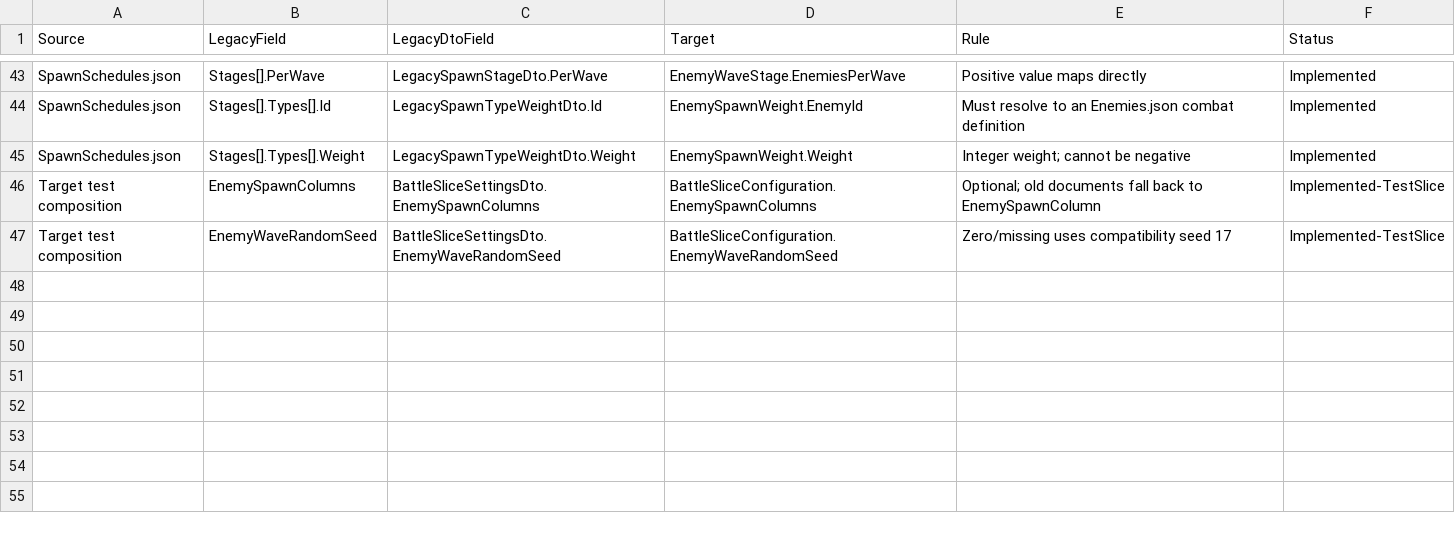
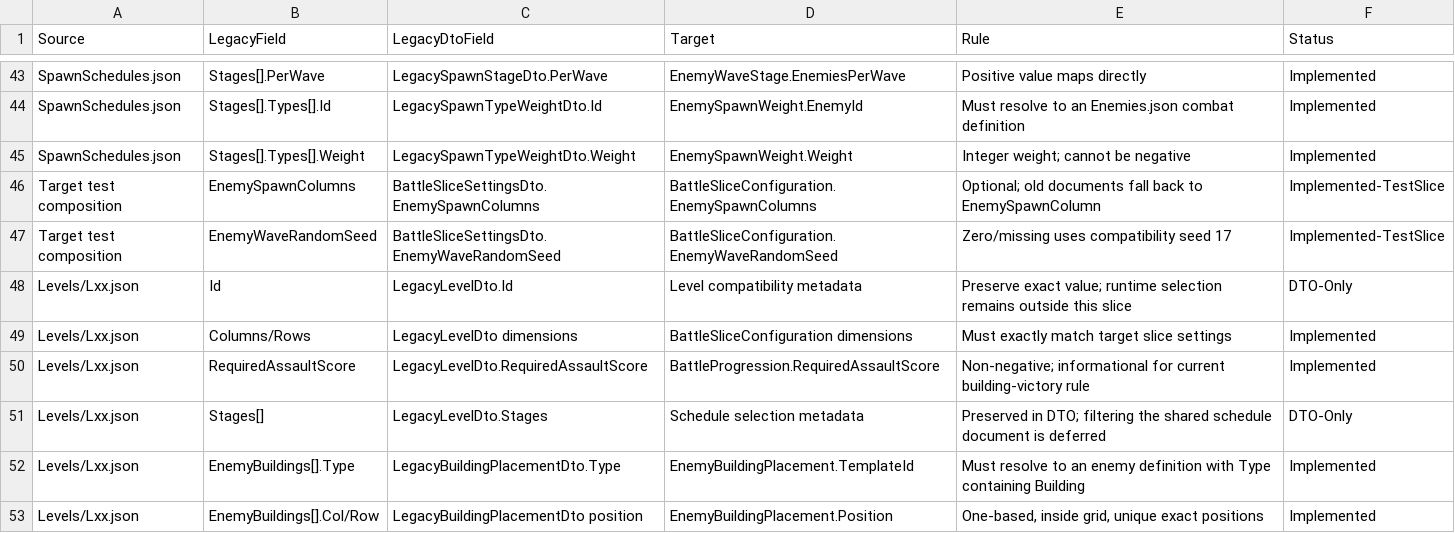
Before and after one commit to Arain520/Company-War-RE, a CSV file: Migration/Specifications/LegacyConfigCompatibilityMatrix.csv, drawn as a sheet; only a part is shown, gaps mark what is left out.

```diff
--- a/Migration/Specifications/LegacyConfigCompatibilityMatrix.csv
+++ b/Migration/Specifications/LegacyConfigCompatibilityMatrix.csv
@@ -47 +47,7 @@
 "Target test composition","EnemyWaveRandomSeed","BattleSliceSettingsDto.EnemyWaveRandomSeed","BattleSliceConfiguration.EnemyWaveRandomSeed","Zero/missing uses compatibility seed 17","Implemented-TestSlice"
+"Levels/Lxx.json","Id","LegacyLevelDto.Id","Level compatibility metadata","Preserve exact value; runtime selection remains outside this slice","DTO-Only"
+"Levels/Lxx.json","Columns/Rows","LegacyLevelDto dimensions","BattleSliceConfiguration dimensions","Must exactly match target slice settings","Implemented"
+"Levels/Lxx.json","RequiredAssaultScore","LegacyLevelDto.RequiredAssaultScore","BattleProgression.RequiredAssaultScore","Non-negative; informational for current building-victory rule","Implemented"
+"Levels/Lxx.json","Stages[]","LegacyLevelDto.Stages","Schedule selection metadata","Preserved in DTO; filtering the shared schedule document is deferred","DTO-Only"
+"Levels/Lxx.json","EnemyBuildings[].Type","LegacyBuildingPlacementDto.Type","EnemyBuildingPlacement.TemplateId","Must resolve to an enemy definition with Type containing Building","Implemented"
+"Levels/Lxx.json","EnemyBuildings[].Col/Row","LegacyBuildingPlacementDto position","EnemyBuildingPlacement.Position","One-based, inside grid, unique exact positions","Implemented"
```
Also changed, not shown: Migration/Specifications/LegacyBehaviorTraceability.csv, Migration/Specifications/SourceEvidenceHashes.csv, 24 other files.
